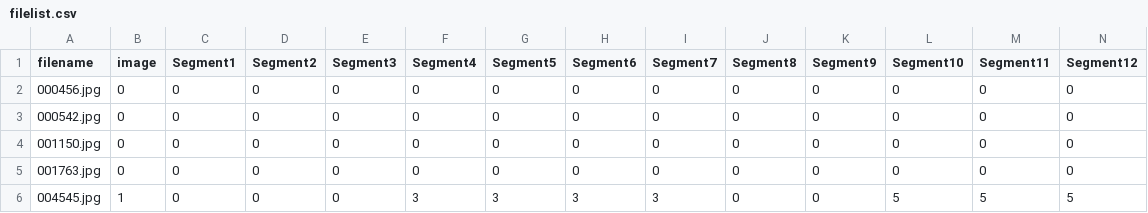
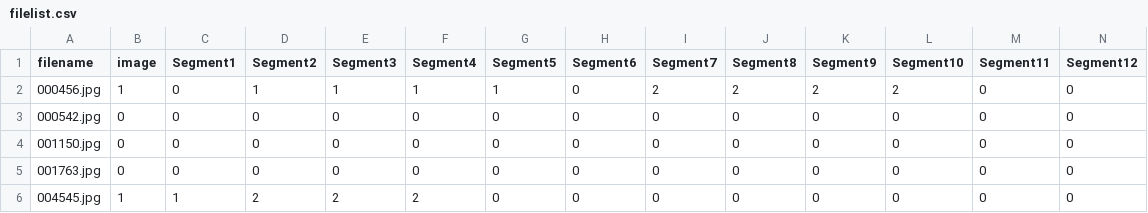
Before and after one commit to imtarit/Special-project, a CSV file: demo/filelist.csv, drawn as a sheet; only a part is shown; the diff covers the shown part only; the diff names each change by its address in the sheet, - before the commit and + after, or states it on an @@ line.

```diff
--- a/demo/filelist.csv
+++ b/demo/filelist.csv
-B2 (image): 0
+B2 (image): 1
-D2 (Segment2): 0
+D2 (Segment2): 1
-E2 (Segment3): 0
+E2 (Segment3): 1
-F2 (Segment4): 0
+F2 (Segment4): 1
-G2 (Segment5): 0
+G2 (Segment5): 1
-I2 (Segment7): 0
+I2 (Segment7): 2
-J2 (Segment8): 0
+J2 (Segment8): 2
-K2 (Segment9): 0
+K2 (Segment9): 2
-L2 (Segment10): 0
+L2 (Segment10): 2
-C6 (Segment1): 0
+C6 (Segment1): 1
-D6 (Segment2): 0
+D6 (Segment2): 2
-E6 (Segment3): 0
+E6 (Segment3): 2
-F6 (Segment4): 3
+F6 (Segment4): 2
-G6 (Segment5): 3
+G6 (Segment5): 0
-H6 (Segment6): 3
+H6 (Segment6): 0
-I6 (Segment7): 3
+I6 (Segment7): 0
-L6 (Segment10): 5
+L6 (Segment10): 0
-M6 (Segment11): 5
+M6 (Segment11): 0
-N6 (Segment12): 5
+N6 (Segment12): 0
```
Also changed, not shown: 1 edited cell elsewhere in this file, 4 other files.
